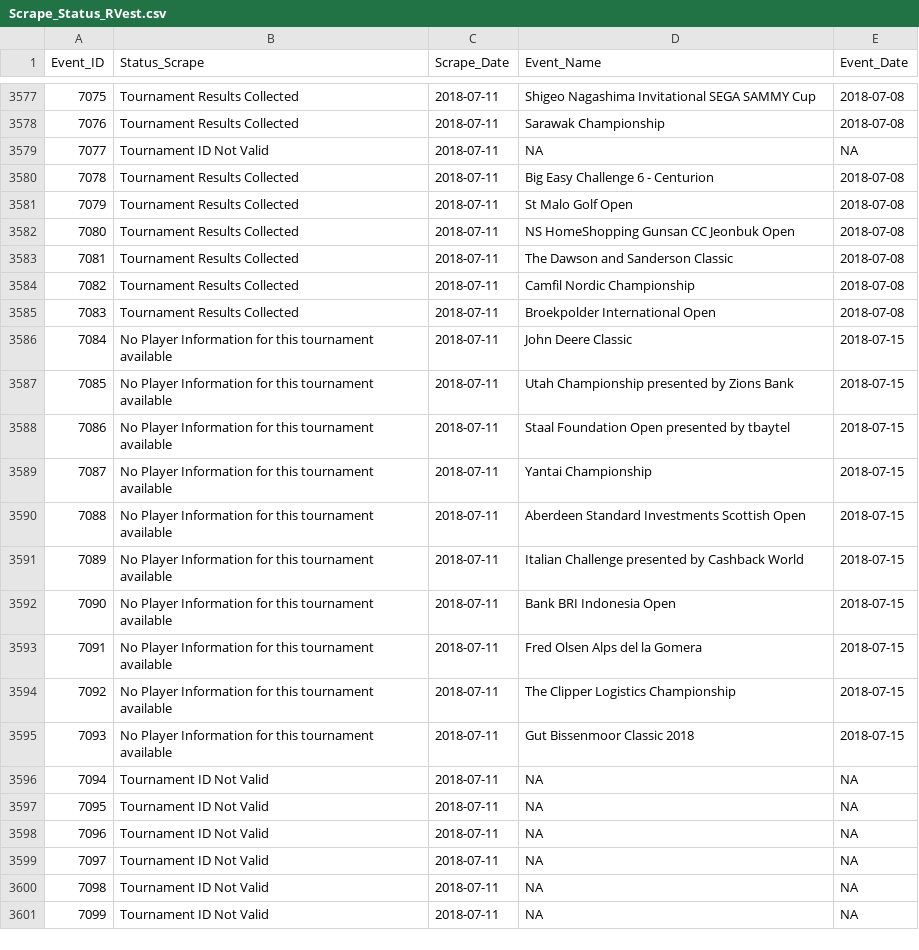
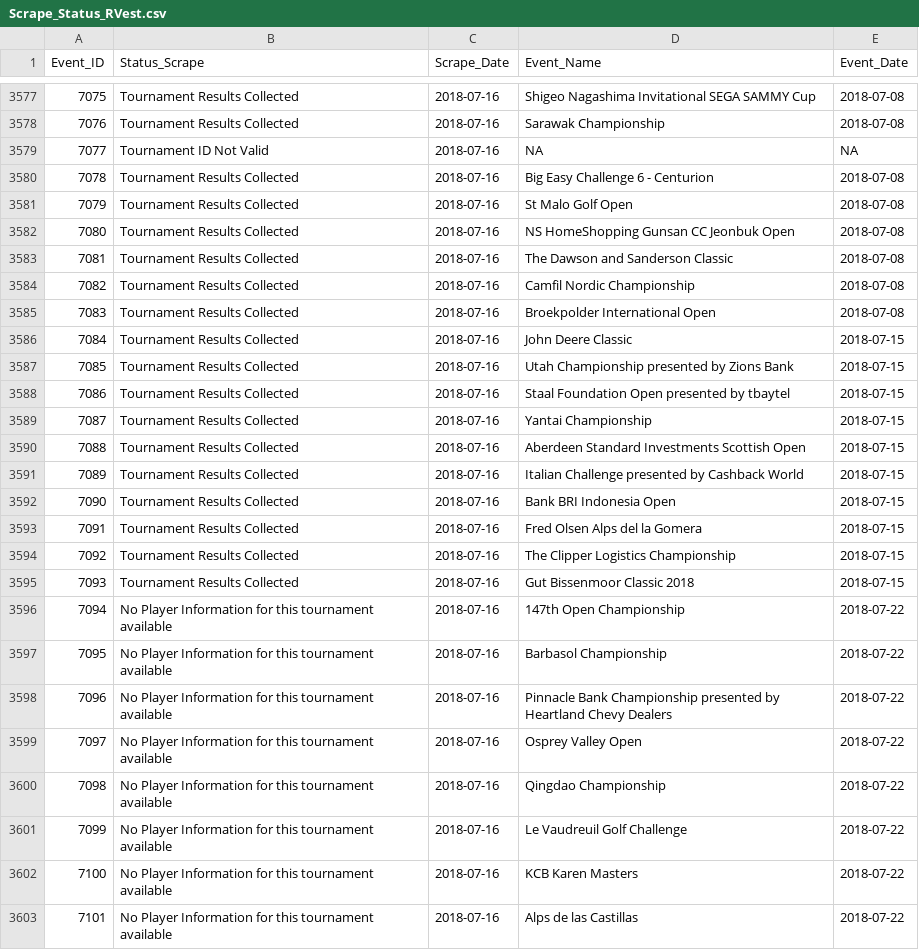
Before and after one commit to DSMok1/Golf_Ratings_R_V2, a CSV file: Data/Scrape_Status_RVest.csv, drawn as a sheet; only a part is shown, gaps mark what is left out; removed rows and columns are numbered as before the commit, all else as after; the diff covers the shown part only; the diff names each change by its address in the sheet, - before the commit and + after, or states it on an @@ line.

```diff
--- a/Data/Scrape_Status_RVest.csv
+++ b/Data/Scrape_Status_RVest.csv
-C3577:C3595 (Scrape_Date): 2018-07-11
+C3577:C3595 (Scrape_Date): 2018-07-16
-B3586:B3595 (Status_Scrape): No Player Information for this tournament available
+B3586:B3595 (Status_Scrape): Tournament Results Collected
-row 3596: 7094 | Tournament ID Not Valid | 2018-07-11 | NA | NA
-row 3597: 7095 | Tournament ID Not Valid | 2018-07-11 | NA | NA
-row 3598: 7096 | Tournament ID Not Valid | 2018-07-11 | NA | NA
-row 3599: 7097 | Tournament ID Not Valid | 2018-07-11 | NA | NA
-row 3600: 7098 | Tournament ID Not Valid | 2018-07-11 | NA | NA
-row 3601: 7099 | Tournament ID Not Valid | 2018-07-11 | NA | NA
+row 3596: 7094 | No Player Information for this tournament available | 2018-07-16 | 147th Open Championship | 2018-07-22
+row 3597: 7095 | No Player Information for this tournament available | 2018-07-16 | Barbasol Championship | 2018-07-22
+row 3598: 7096 | No Player Information for this tournament available | 2018-07-16 | Pinnacle Bank Championship presented by Heartland Chevy Dealers | 2018-07-22
+row 3599: 7097 | No Player Information for this tournament available | 2018-07-16 | Osprey Valley Open | 2018-07-22
+row 3600: 7098 | No Player Information for this tournament available | 2018-07-16 | Qingdao Championship | 2018-07-22
+row 3601: 7099 | No Player Information for this tournament available | 2018-07-16 | Le Vaudreuil Golf Challenge | 2018-07-22
+row 3602: 7100 | No Player Information for this tournament available | 2018-07-16 | KCB Karen Masters | 2018-07-22
+row 3603: 7101 | No Player Information for this tournament available | 2018-07-16 | Alps de las Castillas | 2018-07-22
```
Also changed, not shown: 2 added rows, 45 edited cells and row numbers in column A elsewhere in this file, Data/Tournament_Info_RVest.csv.
